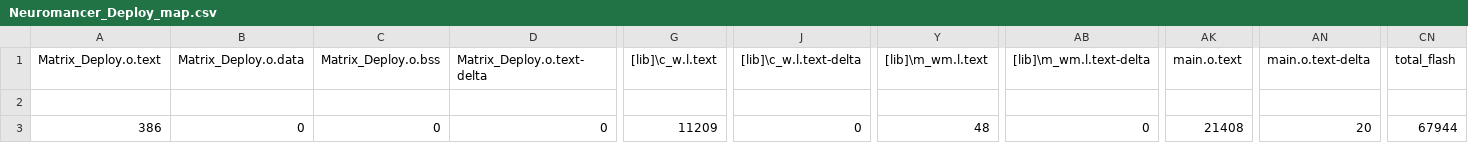
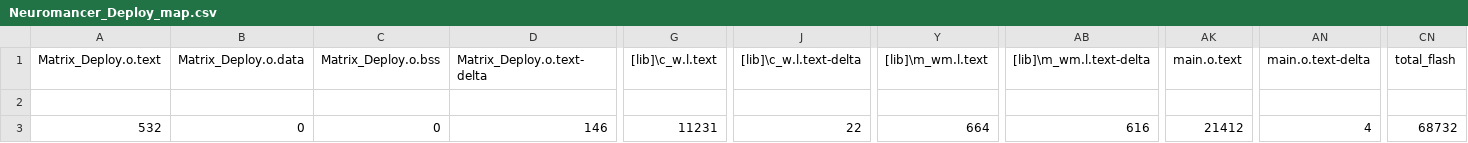
Before and after one commit to jjpendlebury/PROJECT_NEUROMANCER, a CSV file: Software/MBED/Neuromancer_Deploy/BUILD/NUCLEO_F429ZI/ARMC6/Neuromancer_Deploy_map.csv, drawn as a sheet; only a part is shown, gaps mark what is left out; the diff names each change by its address in the sheet, - before the commit and + after, or states it on an @@ line.

```diff
--- a/Software/MBED/Neuromancer_Deploy/BUILD/NUCLEO_F429ZI/ARMC6/Neuromancer_Deploy_map.csv
+++ b/Software/MBED/Neuromancer_Deploy/BUILD/NUCLEO_F429ZI/ARMC6/Neuromancer_Deploy_map.csv
-A3 (Matrix_Deploy.o.text): 386
+A3 (Matrix_Deploy.o.text): 532
-D3 (Matrix_Deploy.o.text-delta): 0
+D3 (Matrix_Deploy.o.text-delta): 146
-G3 ([lib]\c_w.l.text): 11209
+G3 ([lib]\c_w.l.text): 11231
-J3 ([lib]\c_w.l.text-delta): 0
+J3 ([lib]\c_w.l.text-delta): 22
-Y3 ([lib]\m_wm.l.text): 48
+Y3 ([lib]\m_wm.l.text): 664
-AB3 ([lib]\m_wm.l.text-delta): 0
+AB3 ([lib]\m_wm.l.text-delta): 616
-AK3 (main.o.text): 21408
+AK3 (main.o.text): 21412
-AN3 (main.o.text-delta): 20
+AN3 (main.o.text-delta): 4
-CN3 (total_flash): 67944
+CN3 (total_flash): 68732
```
Also changed, not shown: 9 other files.
